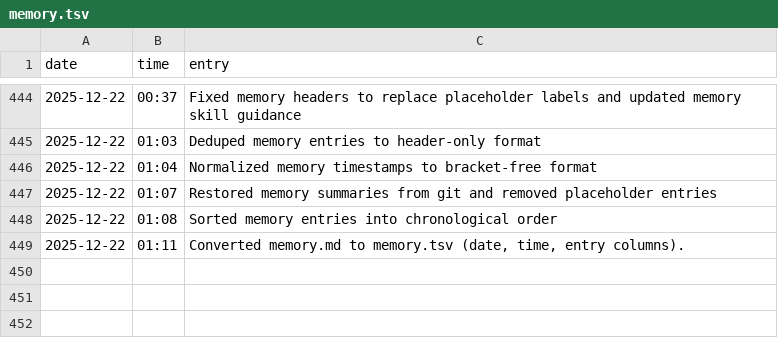
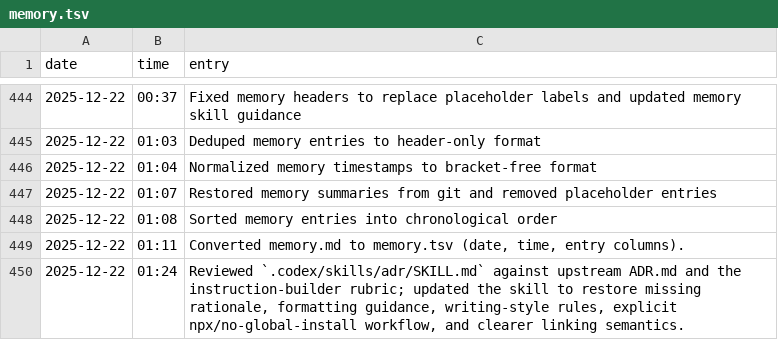
Before and after one commit to meza/minecraft-mod-manager, a TSV file: memory.tsv, drawn as a sheet; only a part is shown, gaps mark what is left out; the diff names each change by its address in the sheet, - before the commit and + after, or states it on an @@ line.

Commit message:
chore: fixing adr skill

```diff
--- a/memory.tsv
+++ b/memory.tsv
+row 450: 2025-12-22 | 01:24 | Reviewed `.codex/skills/adr/SKILL.md` against upstream ADR.md and the instruction-builder rubric; updated the skill to restore missing rationale, formatting guidance, writing-style rules, explicit npx/no-global-install workflow, and clearer linking semantics.
```
Also changed, not shown: 1 other file.
